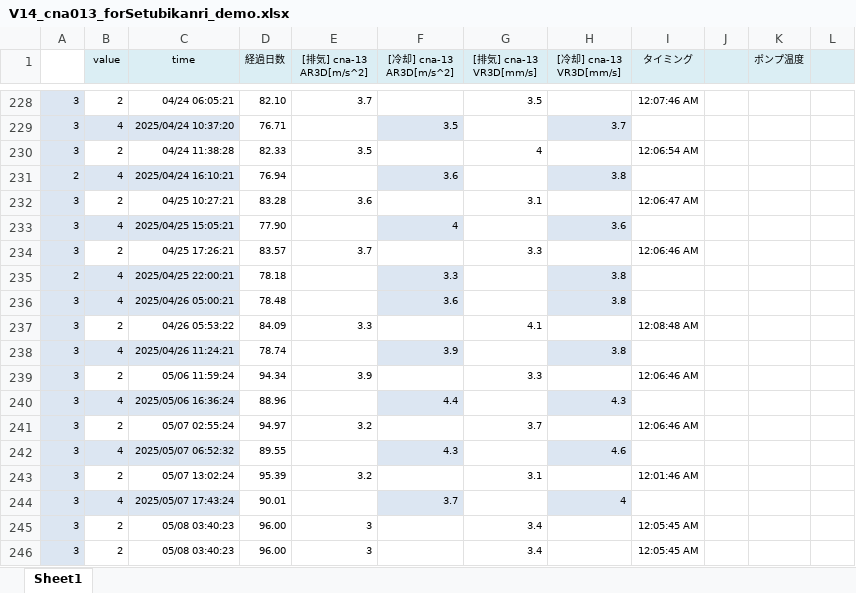
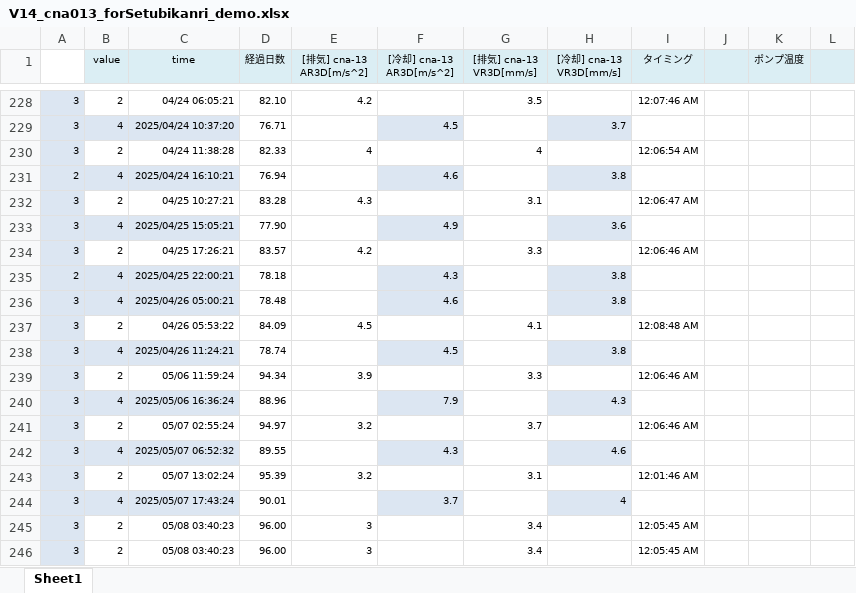
Before and after one commit to kawaharat-ssil/em_app_DEMO, an Excel workbook: V14_cna013_forSetubikanri_demo.xlsx, sheet Sheet1, drawn as a sheet; only a part is shown, gaps mark what is left out; values as stored, in another font and other column widths than the file's, no borders; charts and pictures not drawn; the diff covers the shown part only; the diff names each change by its address in the sheet, - before the commit and + after, or states it on an @@ line.

```diff
--- a/V14_cna013_forSetubikanri_demo.xlsx (sheet Sheet1)
+++ b/V14_cna013_forSetubikanri_demo.xlsx (sheet Sheet1)
-E228 ([排気] cna-13 AR3D[m/s^2]): 3.7
+E228 ([排気] cna-13 AR3D[m/s^2]): 4.2
-F229 ([冷却] cna-13 AR3D[m/s^2]): 3.5
+F229 ([冷却] cna-13 AR3D[m/s^2]): 4.5
-E230 ([排気] cna-13 AR3D[m/s^2]): 3.5
+E230 ([排気] cna-13 AR3D[m/s^2]): 4
-F231 ([冷却] cna-13 AR3D[m/s^2]): 3.6
+F231 ([冷却] cna-13 AR3D[m/s^2]): 4.6
-E232 ([排気] cna-13 AR3D[m/s^2]): 3.6
+E232 ([排気] cna-13 AR3D[m/s^2]): 4.3
-F233 ([冷却] cna-13 AR3D[m/s^2]): 4
+F233 ([冷却] cna-13 AR3D[m/s^2]): 4.9
-E234 ([排気] cna-13 AR3D[m/s^2]): 3.7
+E234 ([排気] cna-13 AR3D[m/s^2]): 4.2
-F235 ([冷却] cna-13 AR3D[m/s^2]): 3.3
+F235 ([冷却] cna-13 AR3D[m/s^2]): 4.3
-F236 ([冷却] cna-13 AR3D[m/s^2]): 3.6
+F236 ([冷却] cna-13 AR3D[m/s^2]): 4.6
-E237 ([排気] cna-13 AR3D[m/s^2]): 3.3
+E237 ([排気] cna-13 AR3D[m/s^2]): 4.5
-F238 ([冷却] cna-13 AR3D[m/s^2]): 3.9
+F238 ([冷却] cna-13 AR3D[m/s^2]): 4.5
-F240 ([冷却] cna-13 AR3D[m/s^2]): 4.4
+F240 ([冷却] cna-13 AR3D[m/s^2]): 7.9
```
Also changed, not shown: 20 edited cells elsewhere in this sheet, charts or pictures, 8 other files.
